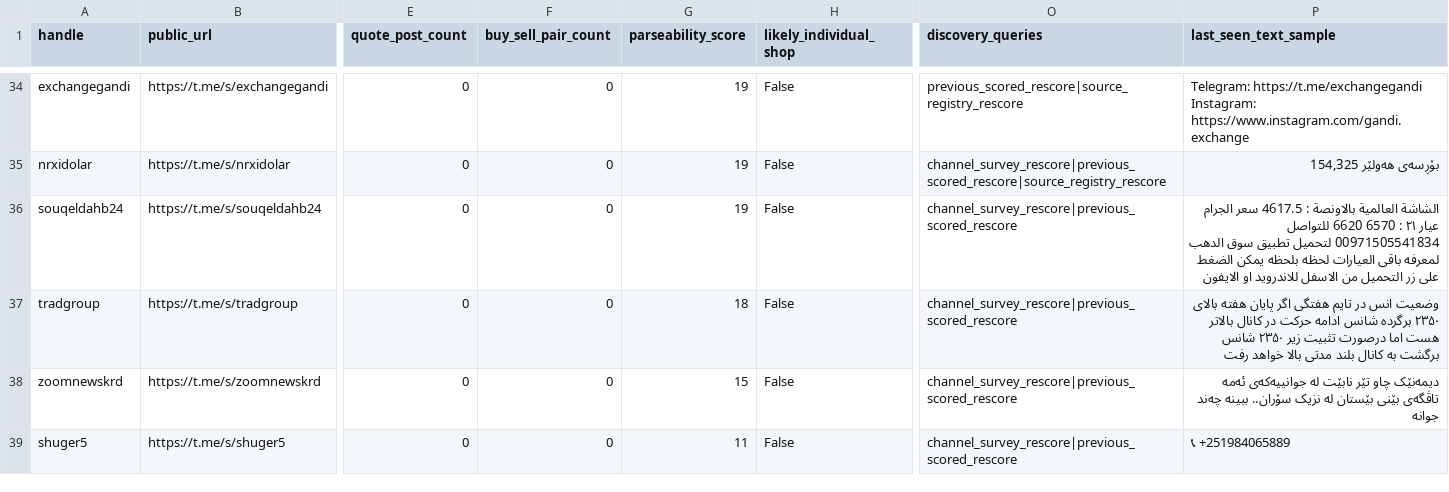
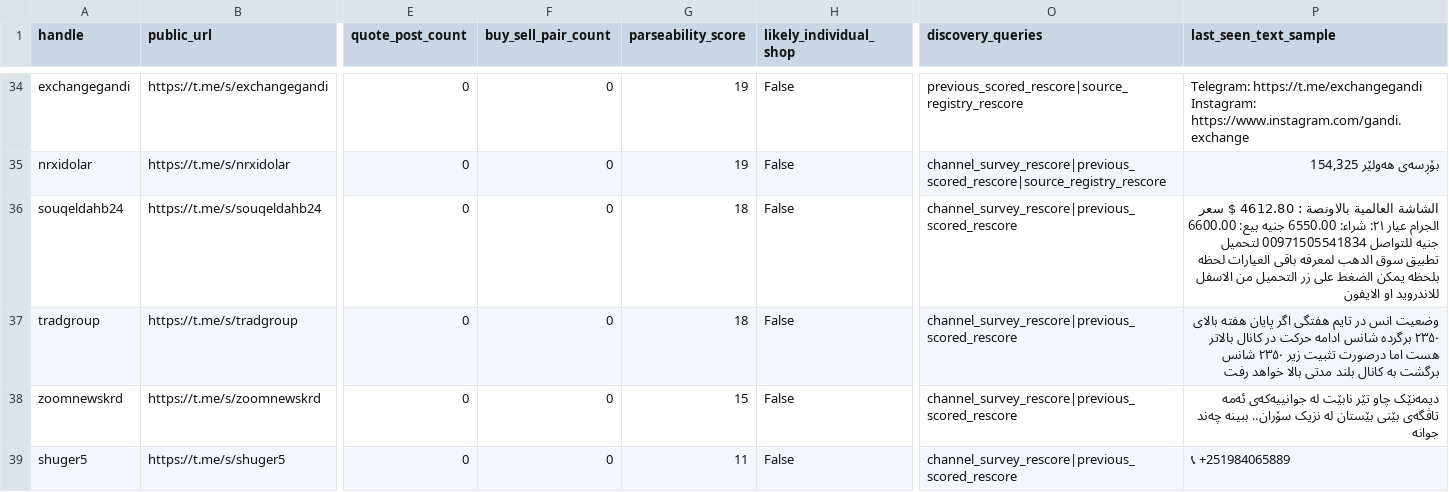
Before and after one commit to KevinMehrabi/rialwatch, a CSV file: survey_outputs/direct_shop_expansion_scored_candidates.csv, drawn as a sheet; only a part is shown, gaps mark what is left out; the diff covers the shown part only; the diff names each change by its address in the sheet, - before the commit and + after, or states it on an @@ line.

```diff
--- a/survey_outputs/direct_shop_expansion_scored_candidates.csv
+++ b/survey_outputs/direct_shop_expansion_scored_candidates.csv
-G36 (parseability_score): 19
+G36 (parseability_score): 18
-P36 (last_seen_text_sample): …بالاونصة : 4617.5 سعر الجرام عيار ٢١ : 6570 6620 للتواصل 00971505541834…
+P36 (last_seen_text_sample): …بالاونصة : 4612.80 $ سعر الجرام عيار ٢١: شراء: 6550.00 جنيه بيع: 6600.00 جنيه للتواصل 00971505541834…
```
Also changed, not shown: 4 edited cells elsewhere in this file, survey_outputs/direct_shop_expansion_candidates.csv, 2 other files.
